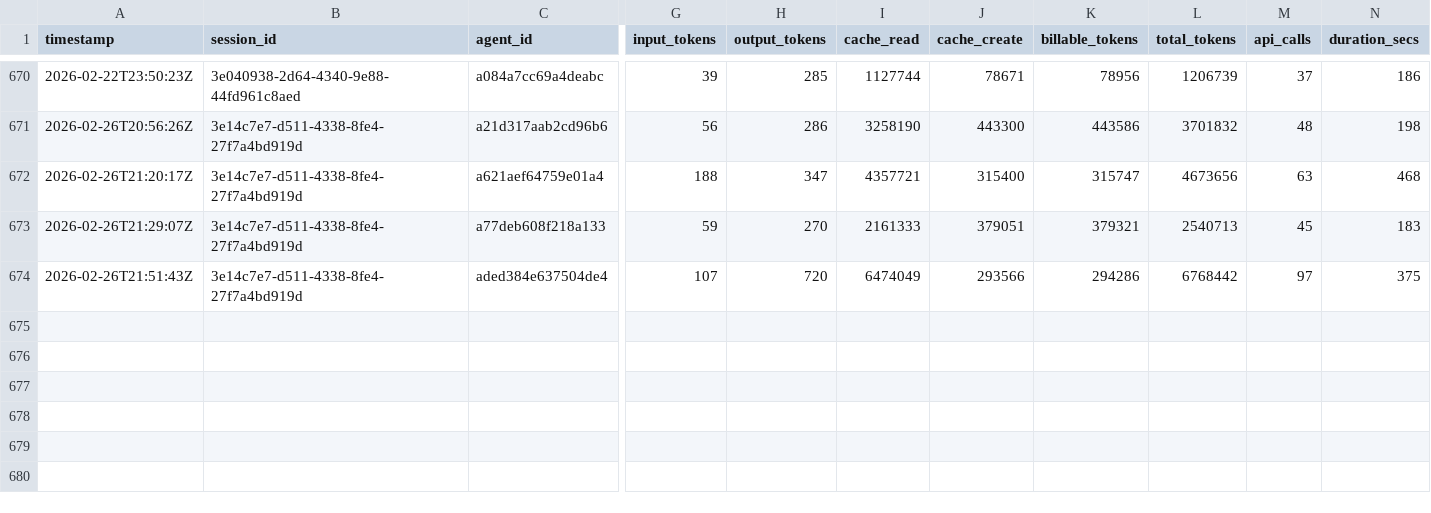
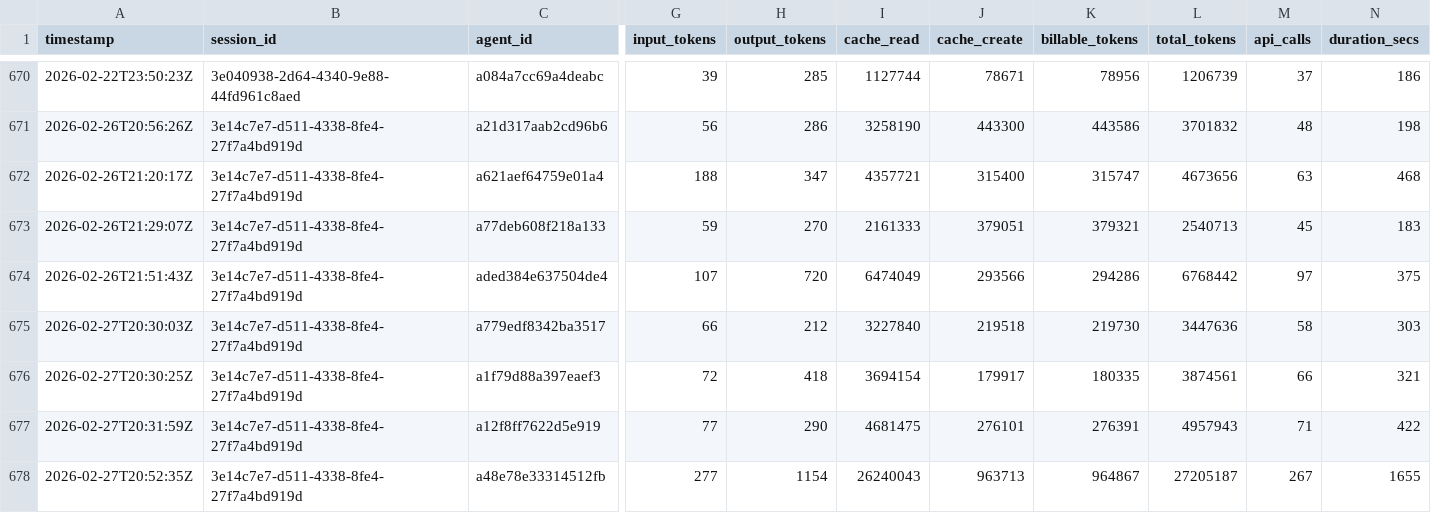
Before and after one commit to 5hdaniel/Mad, a CSV file: .claude/metrics/tokens.csv, drawn as a sheet; only a part is shown, gaps mark what is left out; rows hold the shown columns only; the diff names each change by its address in the sheet, - before the commit and + after, or states it on an @@ line.

```diff
--- a/.claude/metrics/tokens.csv
+++ b/.claude/metrics/tokens.csv
+row 675: 2026-02-27T20:30:03Z | 3e14c7e7-d511-4338-8fe4-27f7a4bd919d | a779edf8342ba3517 | 66 | 212 | 3227840 | 219518 | 219730 | 3447636 | 58 | 303
+row 676: 2026-02-27T20:30:25Z | 3e14c7e7-d511-4338-8fe4-27f7a4bd919d | a1f79d88a397eaef3 | 72 | 418 | 3694154 | 179917 | 180335 | 3874561 | 66 | 321
+row 677: 2026-02-27T20:31:59Z | 3e14c7e7-d511-4338-8fe4-27f7a4bd919d | a12f8ff7622d5e919 | 77 | 290 | 4681475 | 276101 | 276391 | 4957943 | 71 | 422
+row 678: 2026-02-27T20:52:35Z | 3e14c7e7-d511-4338-8fe4-27f7a4bd919d | a48e78e33314512fb | 277 | 1154 | 26240043 | 963713 | 964867 | 27205187 | 267 | 1655
```
Also changed, not shown: .claude/plans/backlog/data/backlog.csv, 7 other files.
